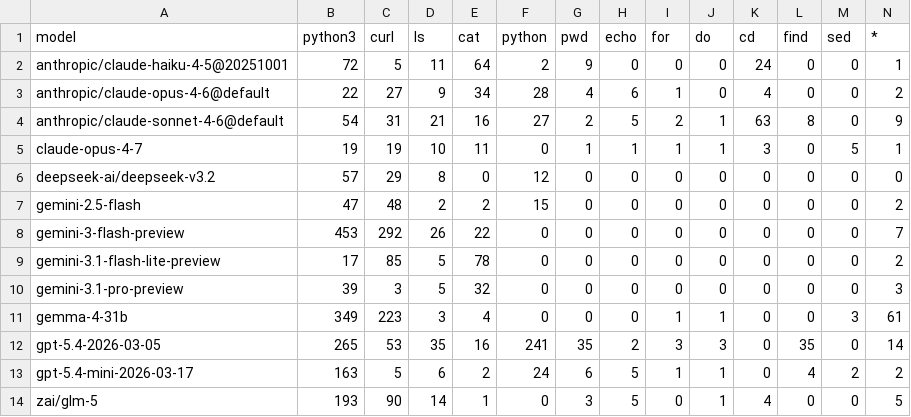
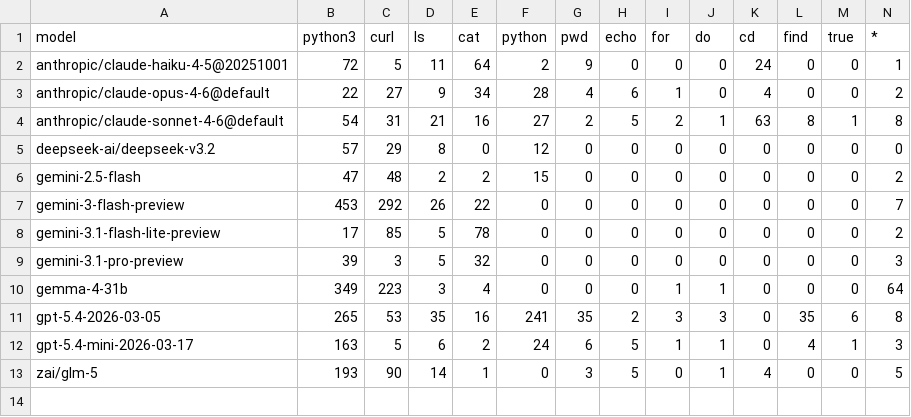
Before and after one commit to xoposhiy/russian-doll-bench, a CSV file: reports/run_subcommands_by_model.csv, drawn as a sheet.

Commit message:
remove corrupted claude-opus-4.7 log from analysis

```diff
--- a/reports/run_subcommands_by_model.csv
+++ b/reports/run_subcommands_by_model.csv
@@ -1,6 +1,5 @@
-model,python3,curl,ls,cat,python,pwd,echo,for,do,cd,find,sed,*
+model,python3,curl,ls,cat,python,pwd,echo,for,do,cd,find,true,*
 anthropic/claude-haiku-4-5@20251001,72,5,11,64,2,9,0,0,0,24,0,0,1
 anthropic/claude-opus-4-6@default,22,27,9,34,28,4,6,1,0,4,0,0,2
-anthropic/claude-sonnet-4-6@default,54,31,21,16,27,2,5,2,1,63,8,0,9
-claude-opus-4-7,19,19,10,11,0,1,1,1,1,3,0,5,1
+anthropic/claude-sonnet-4-6@default,54,31,21,16,27,2,5,2,1,63,8,1,8
 deepseek-ai/deepseek-v3.2,57,29,8,0,12,0,0,0,0,0,0,0,0
@@ -10,5 +9,5 @@ gemini-3.1-flash-lite-preview,17,85,5,78,0,0,0,0,0,0,0,0,2
 gemini-3.1-pro-preview,39,3,5,32,0,0,0,0,0,0,0,0,3
-gemma-4-31b,349,223,3,4,0,0,0,1,1,0,0,3,61
-gpt-5.4-2026-03-05,265,53,35,16,241,35,2,3,3,0,35,0,14
-gpt-5.4-mini-2026-03-17,163,5,6,2,24,6,5,1,1,0,4,2,2
+gemma-4-31b,349,223,3,4,0,0,0,1,1,0,0,0,64
+gpt-5.4-2026-03-05,265,53,35,16,241,35,2,3,3,0,35,6,8
+gpt-5.4-mini-2026-03-17,163,5,6,2,24,6,5,1,1,0,4,1,3
 zai/glm-5,193,90,14,1,0,3,5,0,1,4,0,0,5
```
Also changed, not shown: reports/tool_usage_by_model.csv, 3 other files.
